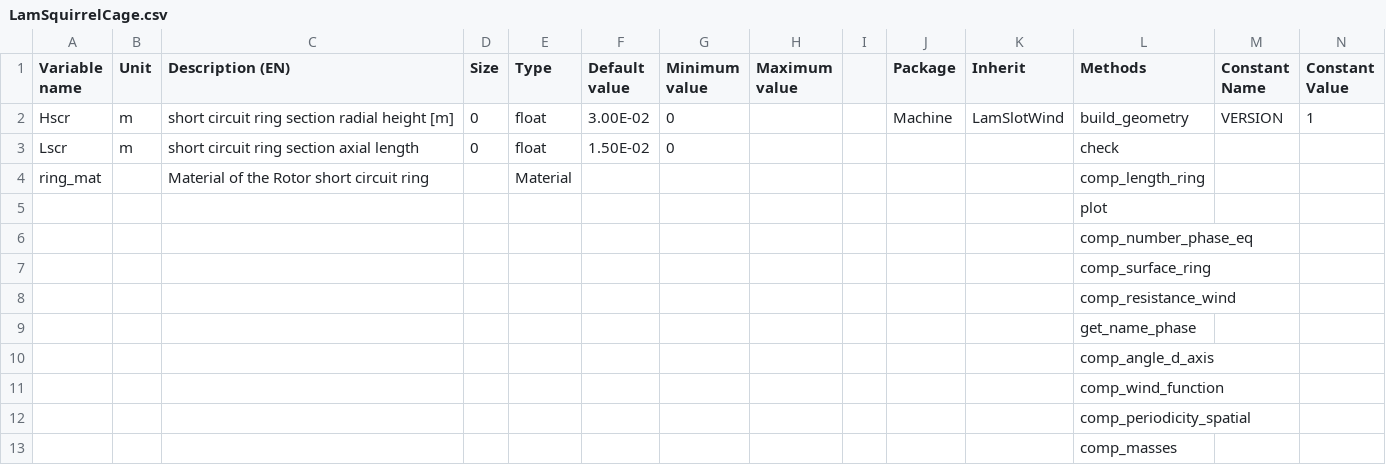
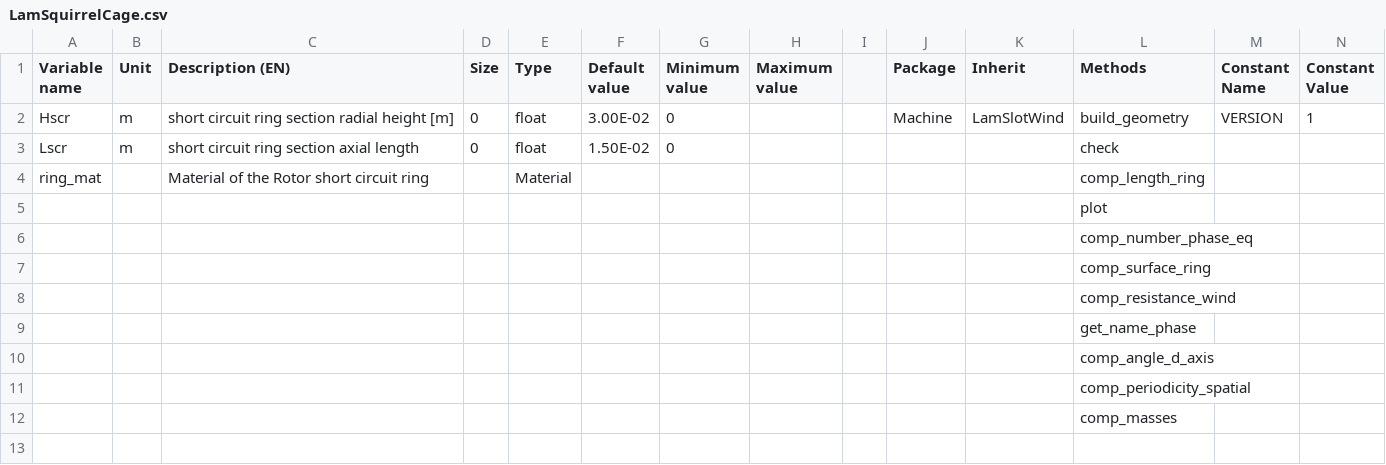
Before and after one commit to Eomys/pyleecan, a CSV file: pyleecan/Generator/ClassesRef/Machine/LamSquirrelCage.csv, drawn as a sheet; only a part is shown; rows hold the shown columns only; the diff names each change by its address in the sheet, - before the commit and + after, or states it on an @@ line.

Commit message:
[CC] remove unused method

```diff
--- a/pyleecan/Generator/ClassesRef/Machine/LamSquirrelCage.csv
+++ b/pyleecan/Generator/ClassesRef/Machine/LamSquirrelCage.csv
-row 11:  |  |  |  |  |  |  |  |  |  |  | comp_wind_function
```
Also changed, not shown: 3 other files.
